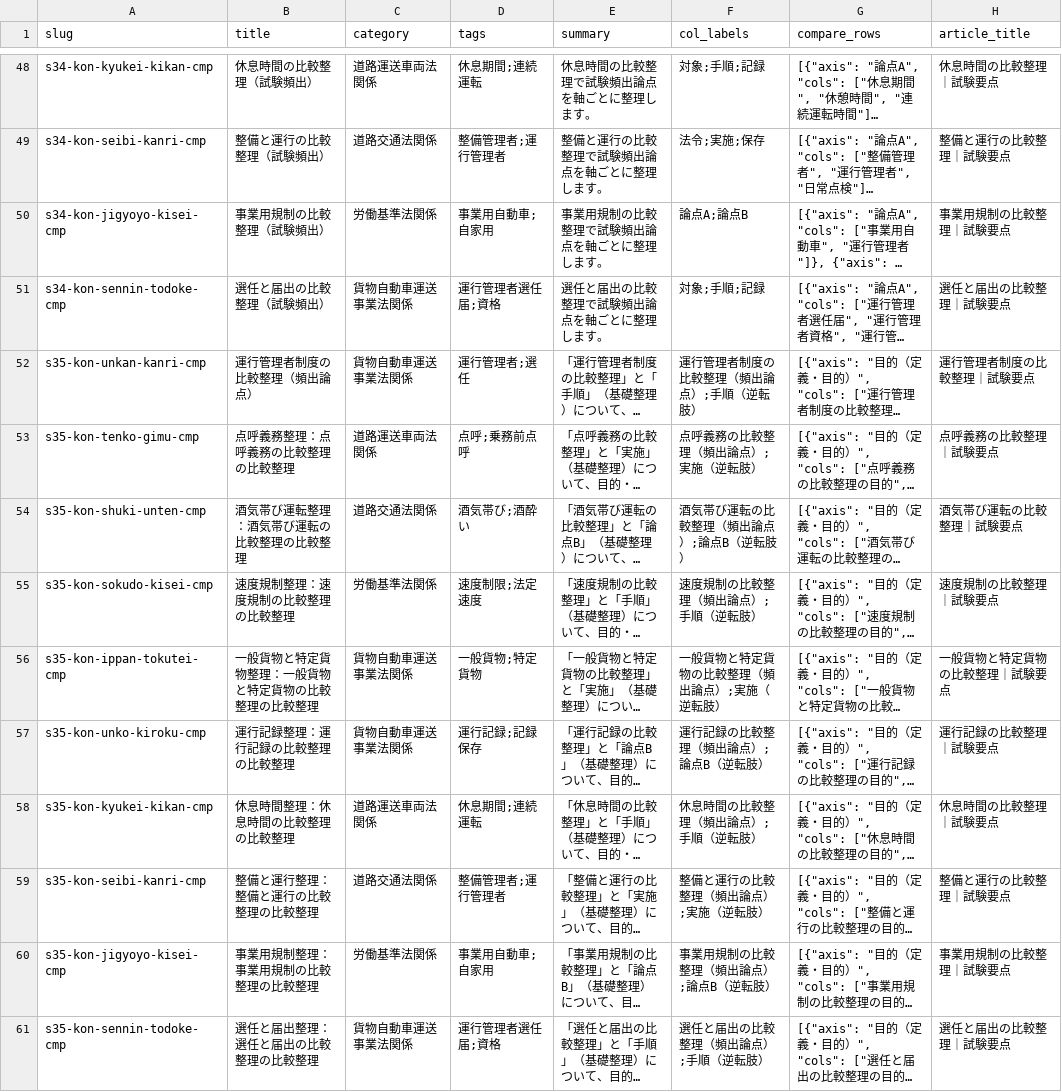
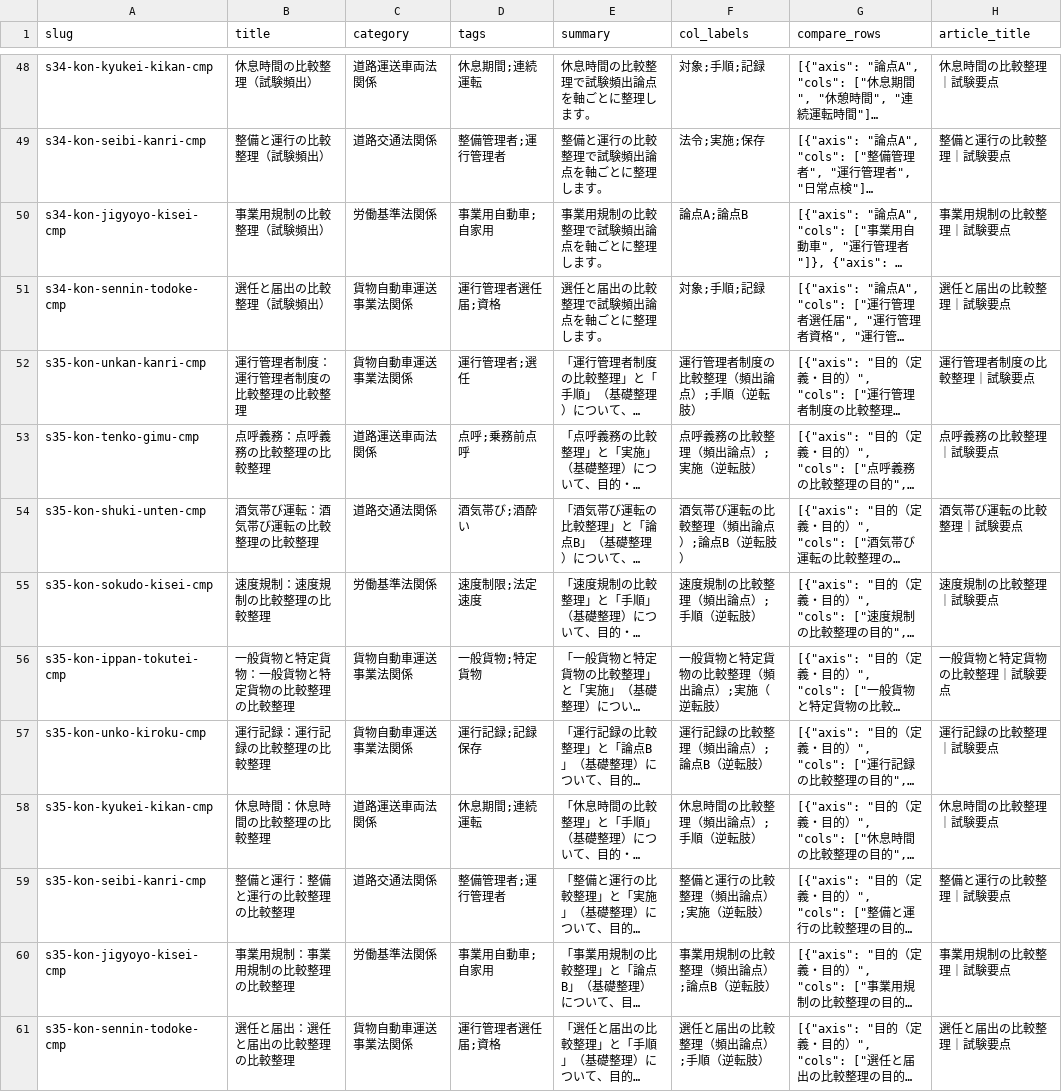
Before and after one commit to takkenshiken2026-sudo/unkan-master, a CSV file: data/comparisons.csv, drawn as a sheet; only a part is shown, gaps mark what is left out; long unchanged cells end in …; the diff names each change by its address in the sheet, - before the commit and + after, or states it on an @@ line.

```diff
--- a/data/comparisons.csv
+++ b/data/comparisons.csv
-B52 (title): 運行管理者制度の比較整理（頻出論点）
+B52 (title): 運行管理者制度：運行管理者制度の比較整理の比較整理
-B53 (title): 点呼義務整理：点呼義務の比較整理の比較整理
+B53 (title): 点呼義務：点呼義務の比較整理の比較整理
-B54 (title): 酒気帯び運転整理：酒気帯び運転の比較整理の比較整理
+B54 (title): 酒気帯び運転：酒気帯び運転の比較整理の比較整理
-B55 (title): 速度規制整理：速度規制の比較整理の比較整理
+B55 (title): 速度規制：速度規制の比較整理の比較整理
-B56 (title): 一般貨物と特定貨物整理：一般貨物と特定貨物の比較整理の比較整理
+B56 (title): 一般貨物と特定貨物：一般貨物と特定貨物の比較整理の比較整理
-B57 (title): 運行記録整理：運行記録の比較整理の比較整理
+B57 (title): 運行記録：運行記録の比較整理の比較整理
-B58 (title): 休息時間整理：休息時間の比較整理の比較整理
+B58 (title): 休息時間：休息時間の比較整理の比較整理
-B59 (title): 整備と運行整理：整備と運行の比較整理の比較整理
+B59 (title): 整備と運行：整備と運行の比較整理の比較整理
-B60 (title): 事業用規制整理：事業用規制の比較整理の比較整理
+B60 (title): 事業用規制：事業用規制の比較整理の比較整理
-B61 (title): 選任と届出整理：選任と届出の比較整理の比較整理
+B61 (title): 選任と届出：選任と届出の比較整理の比較整理
```
Also changed, not shown: data/mistakes.csv, 28 other files.
